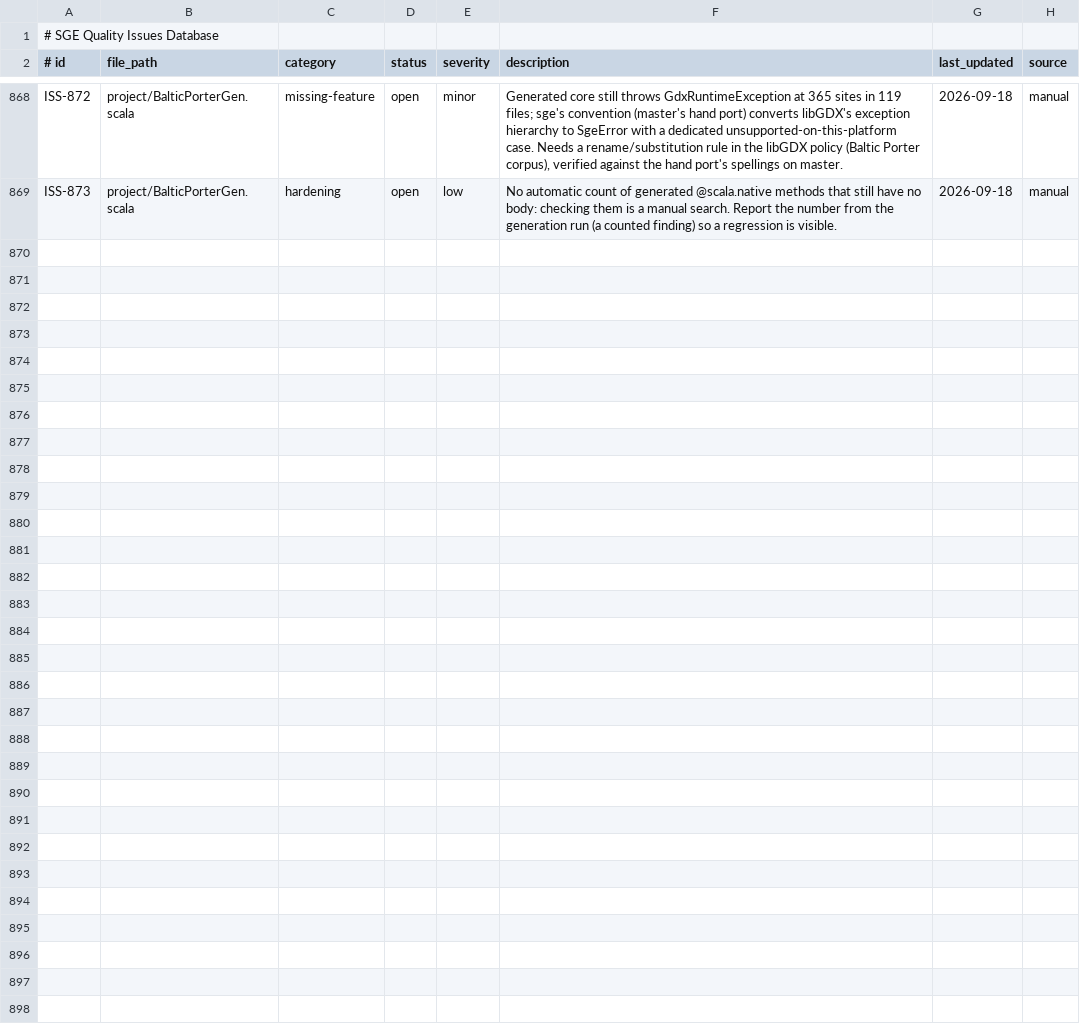
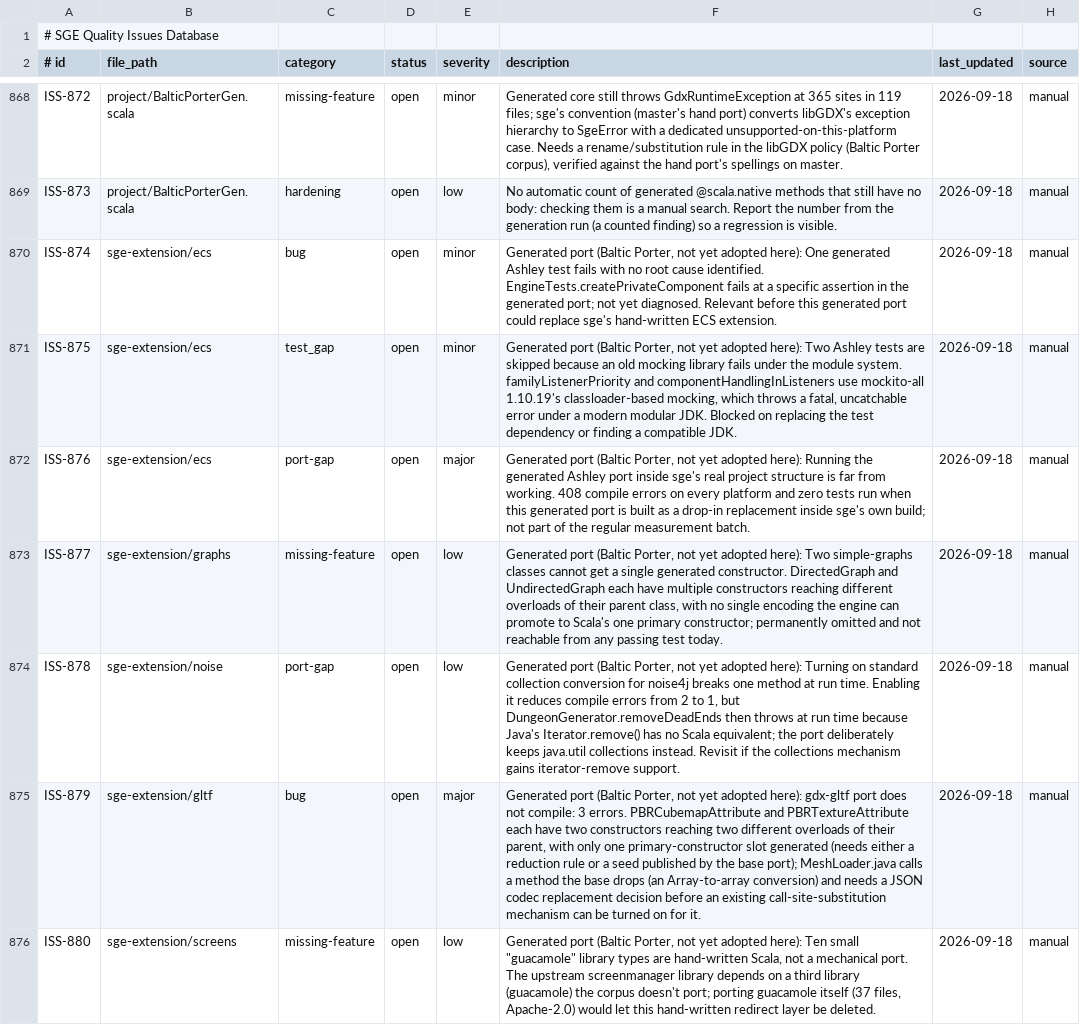
Before and after one commit to kubuszok/sge, a TSV file: .rescale/data/issues.tsv, drawn as a sheet; only a part is shown, gaps mark what is left out; the diff covers the shown part only.

Commit message:
issues: the open items of the generated extension ports (ISS-874..886), moved here from the Baltic Porter repository's progress document

```diff
--- a/.rescale/data/issues.tsv
+++ b/.rescale/data/issues.tsv
@@ -869 +869,8 @@ ISS-872	project/BalticPorterGen.scala	missing-feature	open	minor	Generated core
 ISS-873	project/BalticPorterGen.scala	hardening	open	low	No automatic count of generated @scala.native methods that still have no body: checking them is a manual search. Report the number from the generation run (a counted finding) so a regression is visible.	2026-09-18	manual
+ISS-874	sge-extension/ecs	bug	open	minor	Generated port (Baltic Porter, not yet adopted here): One generated Ashley test fails with no root cause identified. EngineTests.createPrivateComponent fails at a specific assertion in the generated port; not yet diagnosed. Relevant before this generated port could replace sge's hand-written ECS extension.	2026-09-18	manual
+ISS-875	sge-extension/ecs	test_gap	open	minor	Generated port (Baltic Porter, not yet adopted here): Two Ashley tests are skipped because an old mocking library fails under the module system. familyListenerPriority and componentHandlingInListeners use mockito-all 1.10.19's classloader-based mocking, which throws a fatal, uncatchable error under a modern modular JDK. Blocked on replacing the test dependency or finding a compatible JDK.	2026-09-18	manual
+ISS-876	sge-extension/ecs	port-gap	open	major	Generated port (Baltic Porter, not yet adopted here): Running the generated Ashley port inside sge's real project structure is far from working. 408 compile errors on every platform and zero tests run when this generated port is built as a drop-in replacement inside sge's own build; not part of the regular measurement batch.	2026-09-18	manual
+ISS-877	sge-extension/graphs	missing-feature	open	low	Generated port (Baltic Porter, not yet adopted here): Two simple-graphs classes cannot get a single generated constructor. DirectedGraph and UndirectedGraph each have multiple constructors reaching different overloads of their parent class, with no single encoding the engine can promote to Scala's one primary constructor; permanently omitted and not reachable from any passing test today.	2026-09-18	manual
+ISS-878	sge-extension/noise	port-gap	open	low	Generated port (Baltic Porter, not yet adopted here): Turning on standard collection conversion for noise4j breaks one method at run time. Enabling it reduces compile errors from 2 to 1, but DungeonGenerator.removeDeadEnds then throws at run time because Java's Iterator.remove() has no Scala equivalent; the port deliberately keeps java.util collections instead. Revisit if the collections mechanism gains iterator-remove support.	2026-09-18	manual
+ISS-879	sge-extension/gltf	bug	open	major	Generated port (Baltic Porter, not yet adopted here): gdx-gltf port does not compile: 3 errors. PBRCubemapAttribute and PBRTextureAttribute each have two constructors reaching two different overloads of their parent, with only one primary-constructor slot generated (needs either a reduction rule or a seed published by the base port); MeshLoader.java calls a method the base drops (an Array-to-array conversion) and needs a JSON codec replacement decision before an existing call-site-substitution mechanism can be turned on for it.	2026-09-18	manual
+ISS-880	sge-extension/screens	missing-feature	open	low	"Generated port (Baltic Porter, not yet adopted here): Ten small ""guacamole"" library types are hand-written Scala, not a mechanical port. The upstream screenmanager library depends on a third library (guacamole) the corpus doesn't port; porting guacamole itself (37 files, Apache-2.0) would let this hand-written redirect layer be deleted."	2026-09-18	manual
```
Also changed, not shown: 6 added rows elsewhere in this file.
